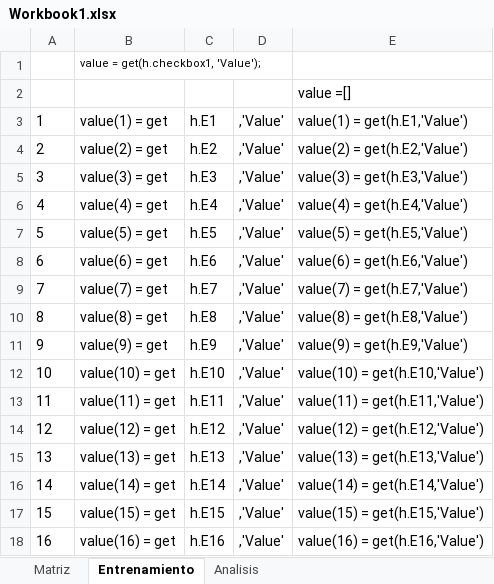
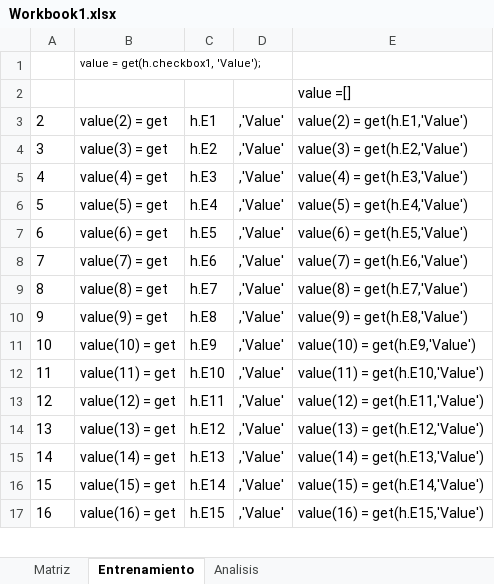
Before and after one commit to Dyeudiel/RedesNeuronales, an Excel workbook: Workbook1.xlsx, sheet Entrenamiento, drawn as a sheet; only a part is shown; values as stored, in another font and other column widths than the file's, no borders; removed rows and columns are numbered as before the commit, all else as after; the diff covers the shown part only; the diff names each change by its address in the sheet, - before the commit and + after, or states it on an @@ line.

Commit message:
Cambio entrenamiento

```diff
--- a/Workbook1.xlsx (sheet Entrenamiento)
+++ b/Workbook1.xlsx (sheet Entrenamiento)
-row 3: 1 | value(1) = get | h.E1 | ,'Value' | value(1) = get(h.E1,'Value')
-C3: h.E2
+C3: h.E1
-E3: value(2) = get(h.E2,'Value')
+E3: value(2) = get(h.E1,'Value')
-C4: h.E3
+C4: h.E2
-E4: value(3) = get(h.E3,'Value')
+E4: value(3) = get(h.E2,'Value')
-C5: h.E4
+C5: h.E3
-E5: value(4) = get(h.E4,'Value')
+E5: value(4) = get(h.E3,'Value')
-C6: h.E5
+C6: h.E4
-E6: value(5) = get(h.E5,'Value')
+E6: value(5) = get(h.E4,'Value')
-C7: h.E6
+C7: h.E5
-E7: value(6) = get(h.E6,'Value')
+E7: value(6) = get(h.E5,'Value')
-C8: h.E7
+C8: h.E6
-E8: value(7) = get(h.E7,'Value')
+E8: value(7) = get(h.E6,'Value')
-C9: h.E8
+C9: h.E7
-E9: value(8) = get(h.E8,'Value')
+E9: value(8) = get(h.E7,'Value')
-C10: h.E9
+C10: h.E8
-E10: value(9) = get(h.E9,'Value')
+E10: value(9) = get(h.E8,'Value')
-C11: h.E10
+C11: h.E9
-E11: value(10) = get(h.E10,'Value')
+E11: value(10) = get(h.E9,'Value')
-C12: h.E11
+C12: h.E10
-E12: value(11) = get(h.E11,'Value')
+E12: value(11) = get(h.E10,'Value')
-C13: h.E12
+C13: h.E11
-E13: value(12) = get(h.E12,'Value')
+E13: value(12) = get(h.E11,'Value')
-C14: h.E13
+C14: h.E12
-E14: value(13) = get(h.E13,'Value')
+E14: value(13) = get(h.E12,'Value')
-C15: h.E14
+C15: h.E13
-E15: value(14) = get(h.E14,'Value')
+E15: value(14) = get(h.E13,'Value')
-C16: h.E15
+C16: h.E14
-E16: value(15) = get(h.E15,'Value')
+E16: value(15) = get(h.E14,'Value')
-C17: h.E16
+C17: h.E15
-E17: value(16) = get(h.E16,'Value')
+E17: value(16) = get(h.E15,'Value')
```
Also changed, not shown: 1 added row and 18 edited cells elsewhere in this sheet, formulas that keep their value, 1 other file.
